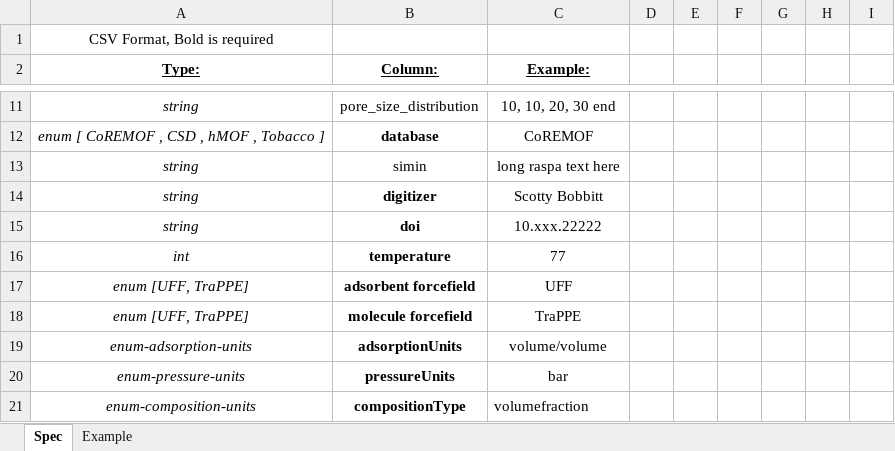
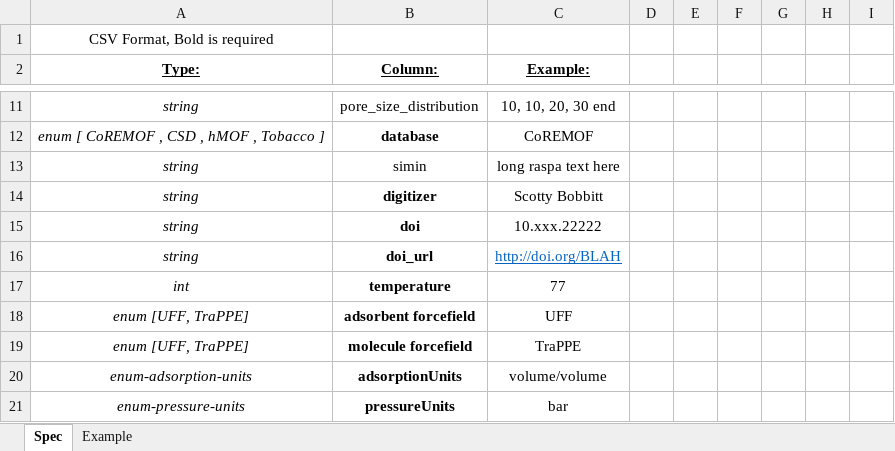
Before and after one commit to snurr-group/mofdb, an Excel workbook: MofDB CSV Spec.xlsx, sheet Spec, drawn as a sheet; only a part is shown, gaps mark what is left out; the shorter side is filled out with more unchanged rows; values as stored, in another font and other column widths than the file's, no borders; the diff names each change by its address in the sheet, - before the commit and + after, or states it on an @@ line.

```diff
--- a/MofDB CSV Spec.xlsx (sheet Spec)
+++ b/MofDB CSV Spec.xlsx (sheet Spec)
+row 16: string | doi_url | http://doi.org/BLAH
```
Also changed, not shown: 1 other file.
